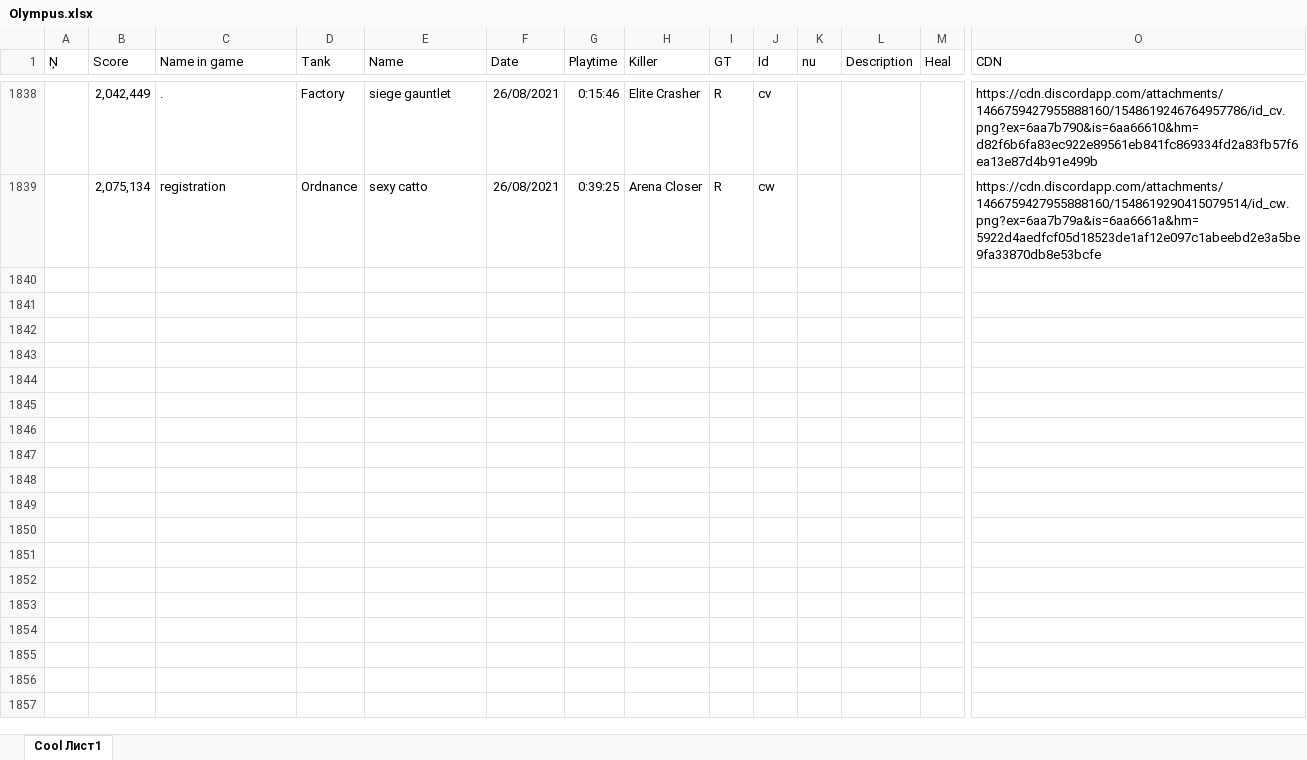
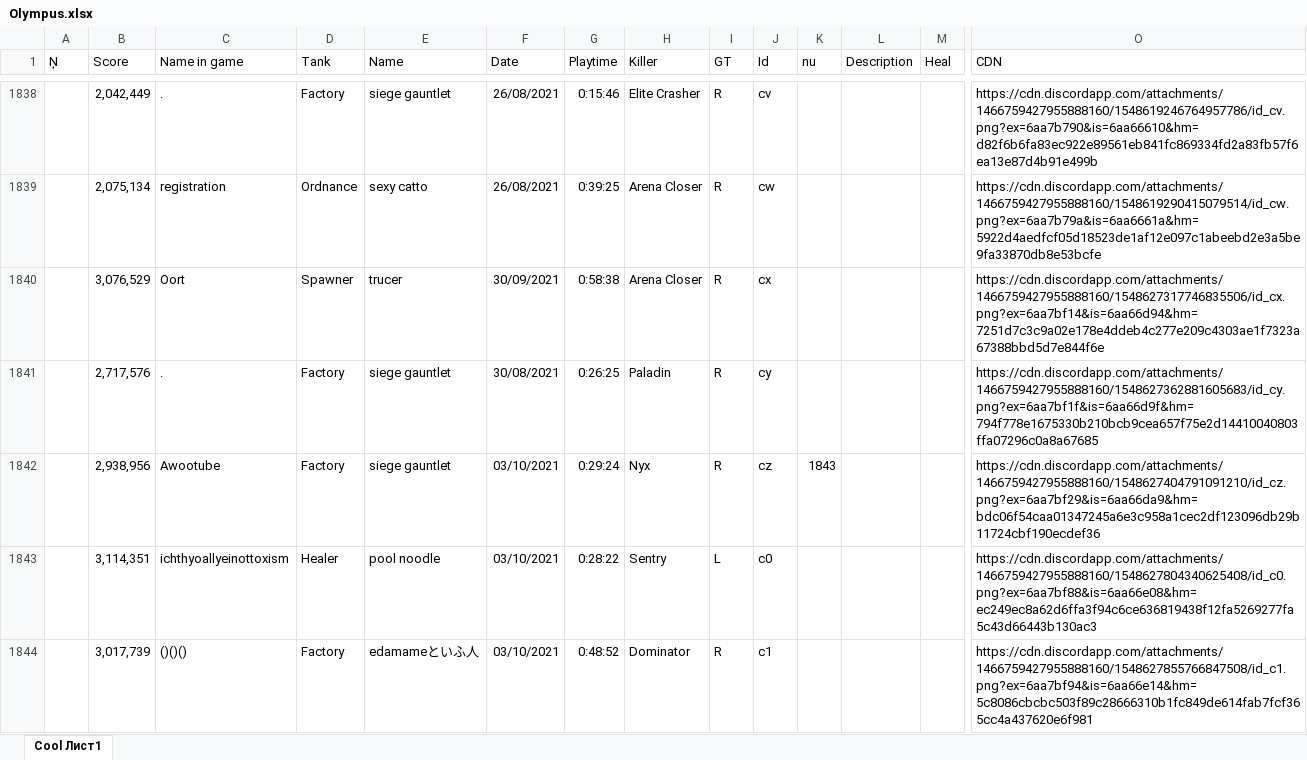
Before and after one commit to Tejmq/OlympusBot, an Excel workbook: data/Olympus.xlsx, sheet Cool Лист1, drawn as a sheet; only a part is shown, gaps mark what is left out; values as stored, in another font and other column widths than the file's, no borders; rows hold the shown columns only; the diff covers the shown part only; the diff names each change by its address in the sheet, - before the commit and + after, or states it on an @@ line.

Commit message:
Add files via upload

```diff
--- a/data/Olympus.xlsx (sheet Cool Лист1)
+++ b/data/Olympus.xlsx (sheet Cool Лист1)
+row 1840:  | 3,076,529 | Oort | Spawner | trucer | 30/09/2021 | 0:58:38 | Arena Closer | R | cx |  |  |  | https://cdn.discordapp.com/attachments/1466759427955888160/1548627317746835506/id_cx.png?ex=6aa7bf14&is=6aa66d94&hm=7251d7c3c9a02e178e4ddeb4c277e209c4303ae1f7323a67388bbd5d7e844f6e
+row 1841:  | 2,717,576 | . | Factory | siege gauntlet | 30/08/2021 | 0:26:25 | Paladin | R | cy |  |  |  | https://cdn.discordapp.com/attachments/1466759427955888160/1548627362881605683/id_cy.png?ex=6aa7bf1f&is=6aa66d9f&hm=794f778e1675330b210bcb9cea657f75e2d14410040803ffa07296c0a8a67685
+row 1842:  | 2,938,956 | Awootube | Factory | siege gauntlet | 03/10/2021 | 0:29:24 | Nyx | R | cz | 1843 |  |  | https://cdn.discordapp.com/attachments/1466759427955888160/1548627404791091210/id_cz.png?ex=6aa7bf29&is=6aa66da9&hm=bdc06f54caa01347245a6e3c958a1cec2df123096db29b11724cbf190ecdef36
+row 1843:  | 3,114,351 | ichthyoallyeinottoxism | Healer | pool noodle | 03/10/2021 | 0:28:22 | Sentry | L | c0 |  |  |  | https://cdn.discordapp.com/attachments/1466759427955888160/1548627804340625408/id_c0.png?ex=6aa7bf88&is=6aa66e08&hm=ec249ec8a62d6ffa3f94c6ce636819438f12fa5269277fa5c43d66443b130ac3
+row 1844:  | 3,017,739 | ()()() | Factory | edamameといふ人 | 03/10/2021 | 0:48:52 | Dominator | R | c1 |  |  |  | https://cdn.discordapp.com/attachments/1466759427955888160/1548627855766847508/id_c1.png?ex=6aa7bf94&is=6aa66e14&hm=5c8086cbcbc503f89c28666310b1fc849de614fab7fcf365cc4a437620e6f981
```
Also changed, not shown: 25 added rows elsewhere in this sheet.
